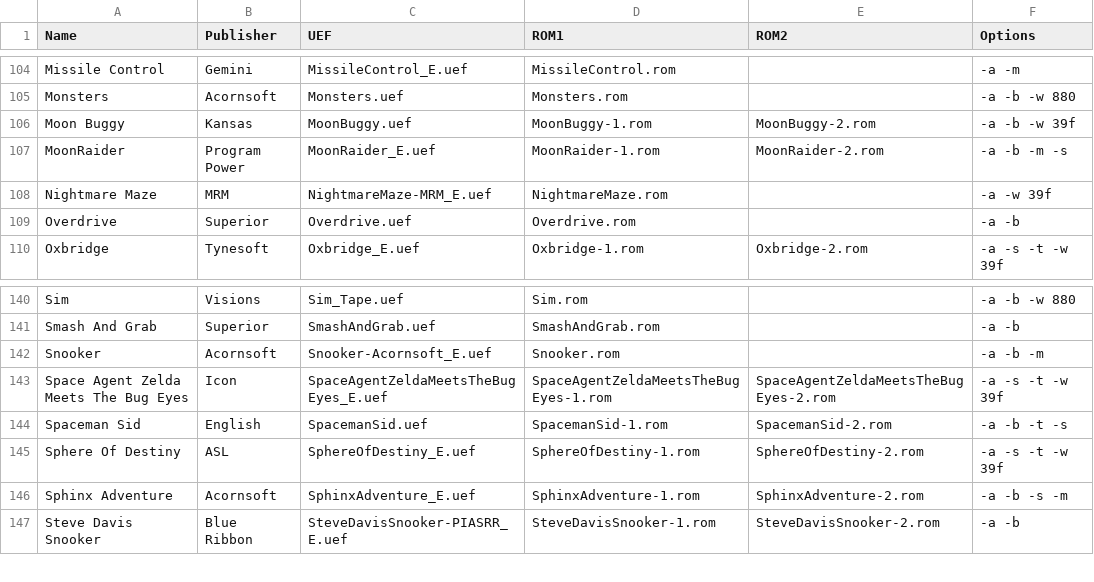
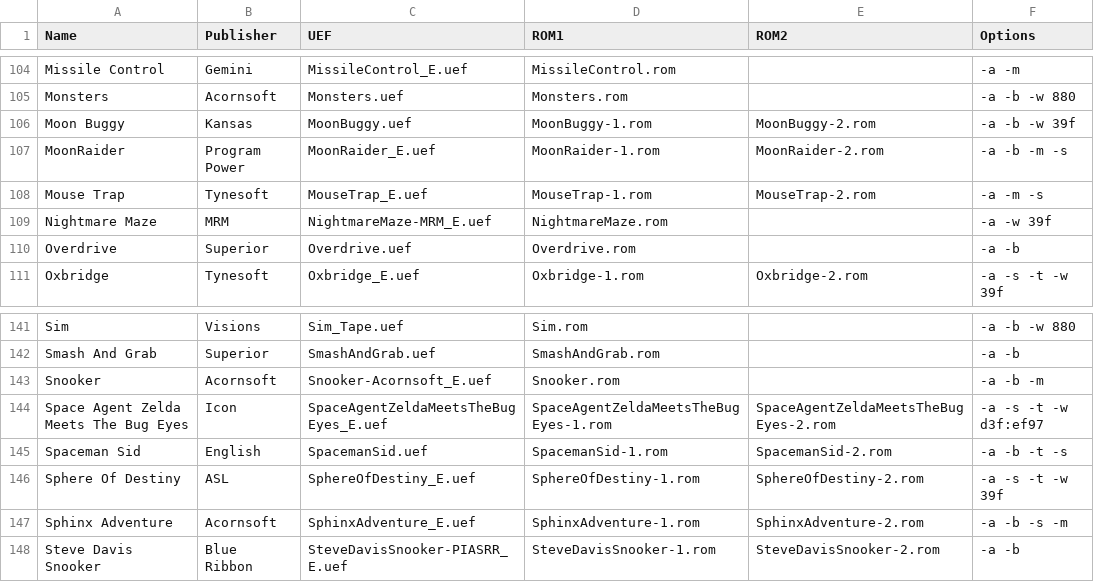
Before and after one commit to stardot/MegaGamesCartridge-ROM-recipes, a CSV file: roms.csv, drawn as a sheet; only a part is shown, gaps mark what is left out.

```diff
--- a/roms.csv
+++ b/roms.csv
@@ -107,2 +107,3 @@ Moon Buggy,Kansas,MoonBuggy.uef,MoonBuggy-1.rom,MoonBuggy-2.rom,-a -b -w 39f
 MoonRaider,Program Power,MoonRaider_E.uef,MoonRaider-1.rom,MoonRaider-2.rom,-a -b -m -s
+Mouse Trap,Tynesoft,MouseTrap_E.uef,MouseTrap-1.rom,MouseTrap-2.rom,-a -m -s
 Nightmare Maze,MRM,NightmareMaze-MRM_E.uef,NightmareMaze.rom,,-a -w 39f
@@ -142,3 +143,3 @@ Smash And Grab,Superior,SmashAndGrab.uef,SmashAndGrab.rom,,-a -b
 Snooker,Acornsoft,Snooker-Acornsoft_E.uef,Snooker.rom,,-a -b -m
-Space Agent Zelda Meets The Bug Eyes,Icon,SpaceAgentZeldaMeetsTheBugEyes_E.uef,SpaceAgentZeldaMeetsTheBugEyes-1.rom,SpaceAgentZeldaMeetsTheBugEyes-2.rom,-a -s -t -w 39f
+Space Agent Zelda Meets The Bug Eyes,Icon,SpaceAgentZeldaMeetsTheBugEyes_E.uef,SpaceAgentZeldaMeetsTheBugEyes-1.rom,SpaceAgentZeldaMeetsTheBugEyes-2.rom,-a -s -t -w d3f:ef97
 Spaceman Sid,English,SpacemanSid.uef,SpacemanSid-1.rom,SpacemanSid-2.rom,-a -b -t -s
```
Also changed, not shown: 2 other files.
